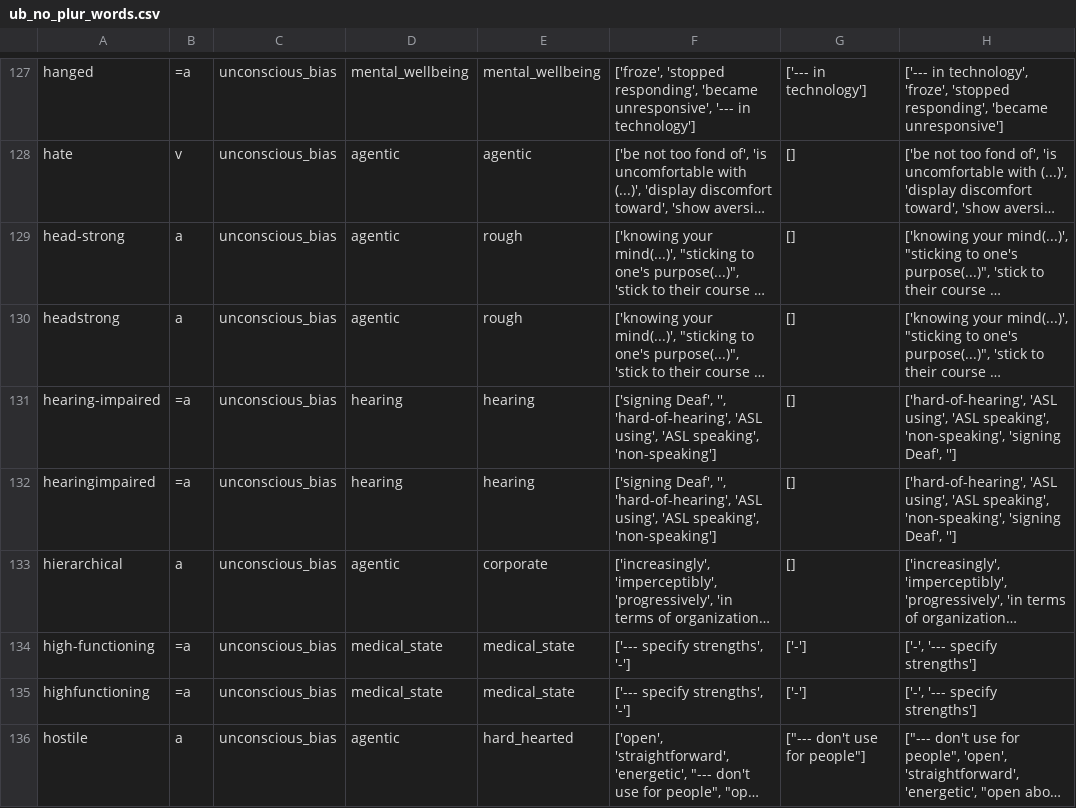
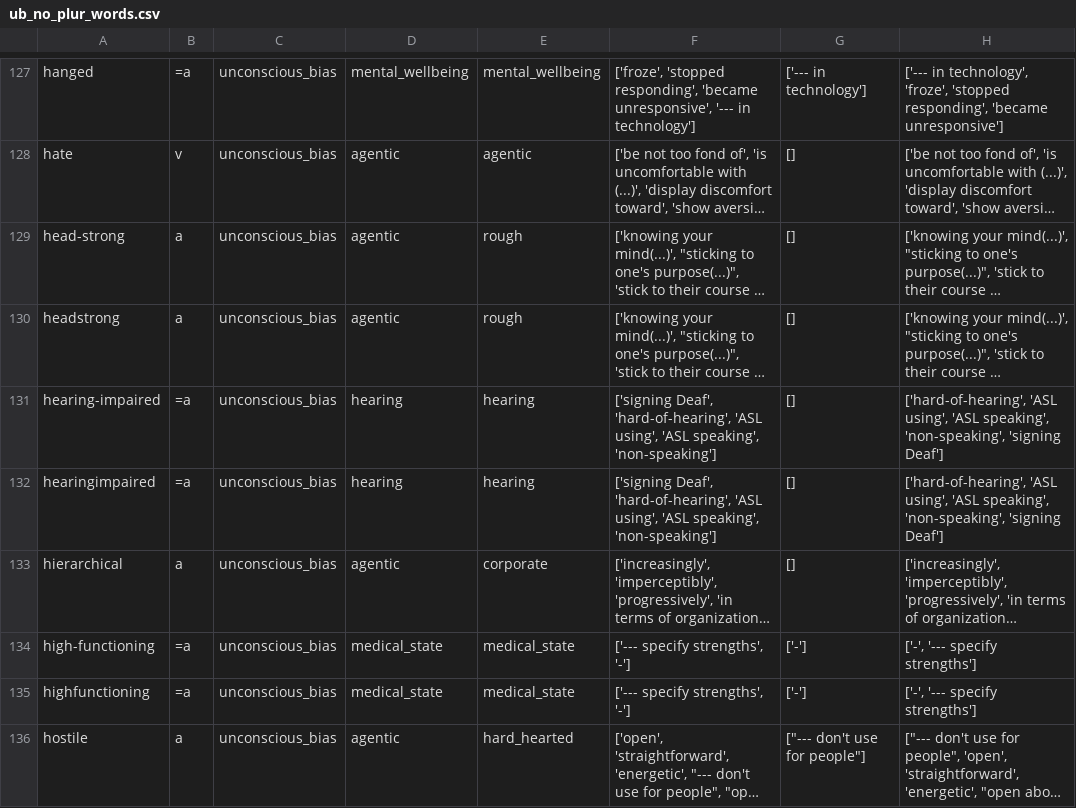
Before and after one commit to witty-works/nlp_api, a CSV file: training_data/en-US/ub_no_plur_words.csv, drawn as a sheet; only a part is shown, gaps mark what is left out; long unchanged cells end in …; the diff names each change by its address in the sheet, - before the commit and + after, or states it on an @@ line.

```diff
--- a/training_data/en-US/ub_no_plur_words.csv
+++ b/training_data/en-US/ub_no_plur_words.csv
-F131:F132: ['signing Deaf', '', 'hard-of-hearing', 'ASL…
+F131:F132: ['signing Deaf', 'hard-of-hearing', 'ASL…
-H131:H132: …'non-speaking', 'signing Deaf', '']
+H131:H132: …'non-speaking', 'signing Deaf']
```
Also changed, not shown: training_data/en-US/style_words.csv, training_data/en-US/ub_sentences.csv.
